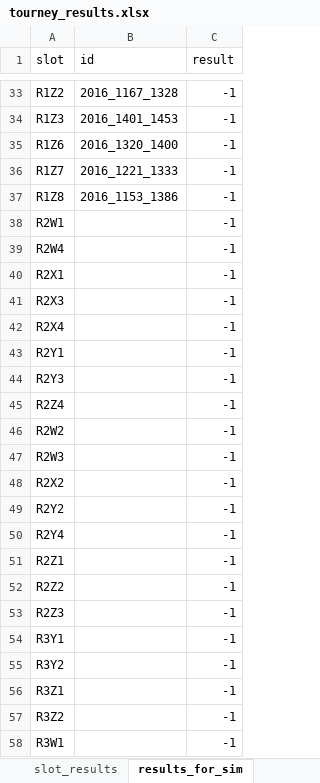
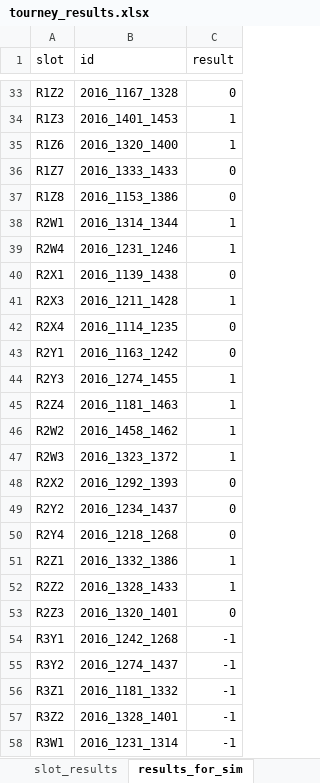
Before and after one commit to drewdez/march-madness-metaprediction, an Excel workbook: tourney_results.xlsx, sheet results_for_sim, drawn as a sheet; only a part is shown, gaps mark what is left out; values as stored, in another font and other column widths than the file's, no borders; the diff covers the shown part only; the diff names each change by its address in the sheet, - before the commit and + after, or states it on an @@ line.

Commit message:
fix slots in tourney_results.xlsx and update with round 1 and 2 results

```diff
--- a/tourney_results.xlsx (sheet results_for_sim)
+++ b/tourney_results.xlsx (sheet results_for_sim)
-C33 (result): -1
+C33 (result): 0
-C34:C35 (result): -1
+C34:C35 (result): 1
-B36 (id): 2016_1221_1333
+B36 (id): 2016_1333_1433
-C36:C37 (result): -1
+C36:C37 (result): 0
-B38 (id): (empty)
+B38 (id): 2016_1314_1344
-C38:C39 (result): -1
+C38:C39 (result): 1
-B39 (id): (empty)
+B39 (id): 2016_1231_1246
-B40 (id): (empty)
+B40 (id): 2016_1139_1438
-C40 (result): -1
+C40 (result): 0
-B41 (id): (empty)
+B41 (id): 2016_1211_1428
-C41 (result): -1
+C41 (result): 1
-B42 (id): (empty)
+B42 (id): 2016_1114_1235
-C42:C43 (result): -1
+C42:C43 (result): 0
-B43 (id): (empty)
+B43 (id): 2016_1163_1242
-B44 (id): (empty)
+B44 (id): 2016_1274_1455
-C44:C47 (result): -1
+C44:C47 (result): 1
-B45 (id): (empty)
+B45 (id): 2016_1181_1463
-B46 (id): (empty)
+B46 (id): 2016_1458_1462
-B47 (id): (empty)
+B47 (id): 2016_1323_1372
-B48 (id): (empty)
+B48 (id): 2016_1292_1393
-C48:C50 (result): -1
+C48:C50 (result): 0
-B49 (id): (empty)
+B49 (id): 2016_1234_1437
-B50 (id): (empty)
+B50 (id): 2016_1218_1268
-B51 (id): (empty)
+B51 (id): 2016_1332_1386
-C51:C52 (result): -1
+C51:C52 (result): 1
-B52 (id): (empty)
+B52 (id): 2016_1328_1433
-B53 (id): (empty)
+B53 (id): 2016_1320_1401
-C53 (result): -1
+C53 (result): 0
-B54 (id): (empty)
+B54 (id): 2016_1242_1268
-B55 (id): (empty)
+B55 (id): 2016_1274_1437
-B56 (id): (empty)
+B56 (id): 2016_1181_1332
-B57 (id): (empty)
+B57 (id): 2016_1328_1401
-B58 (id): (empty)
+B58 (id): 2016_1231_1314
```
Also changed, not shown: 30 edited cells elsewhere in this sheet, sheet slot_results, sheet results, formulas that keep their value.
